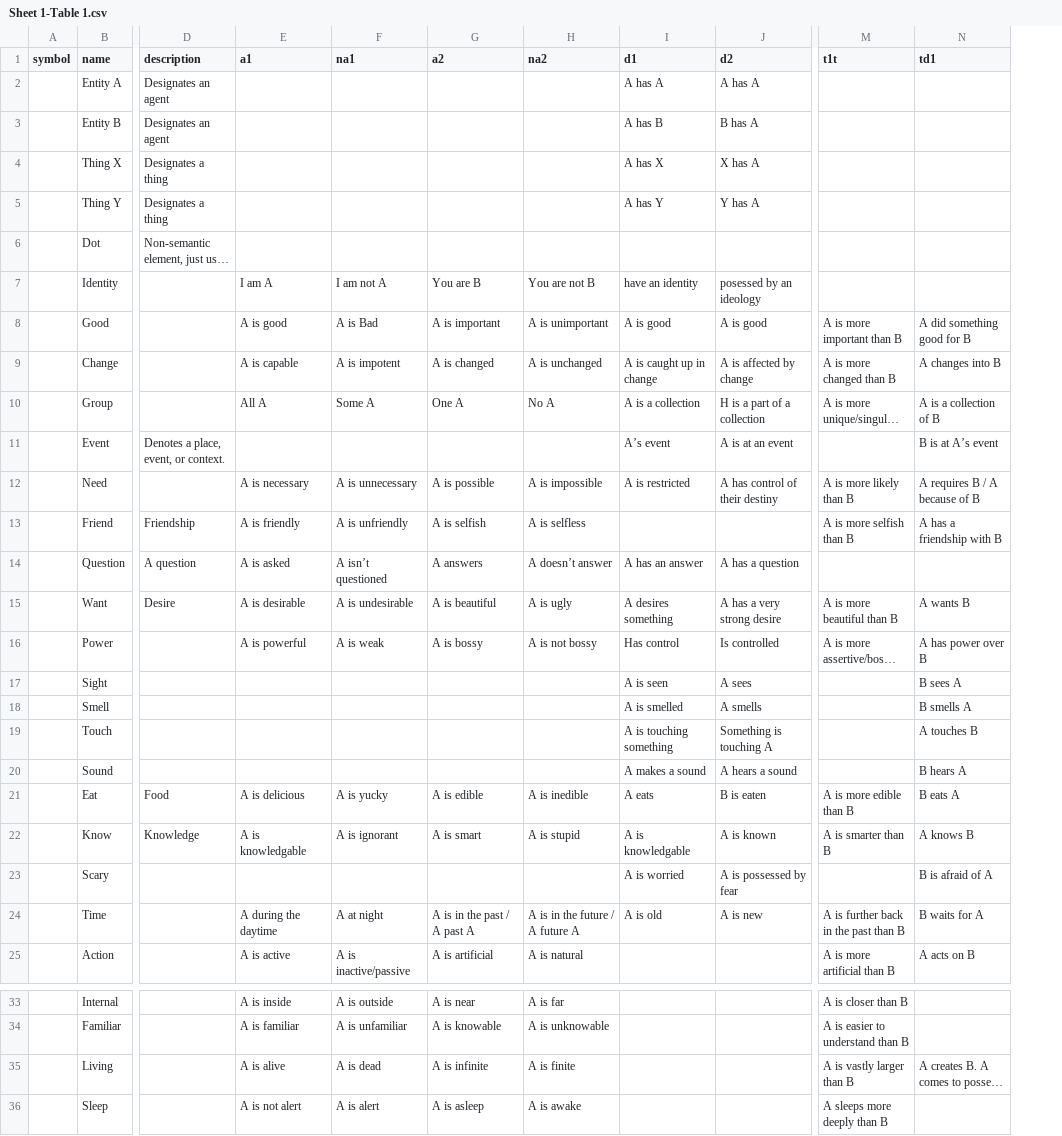
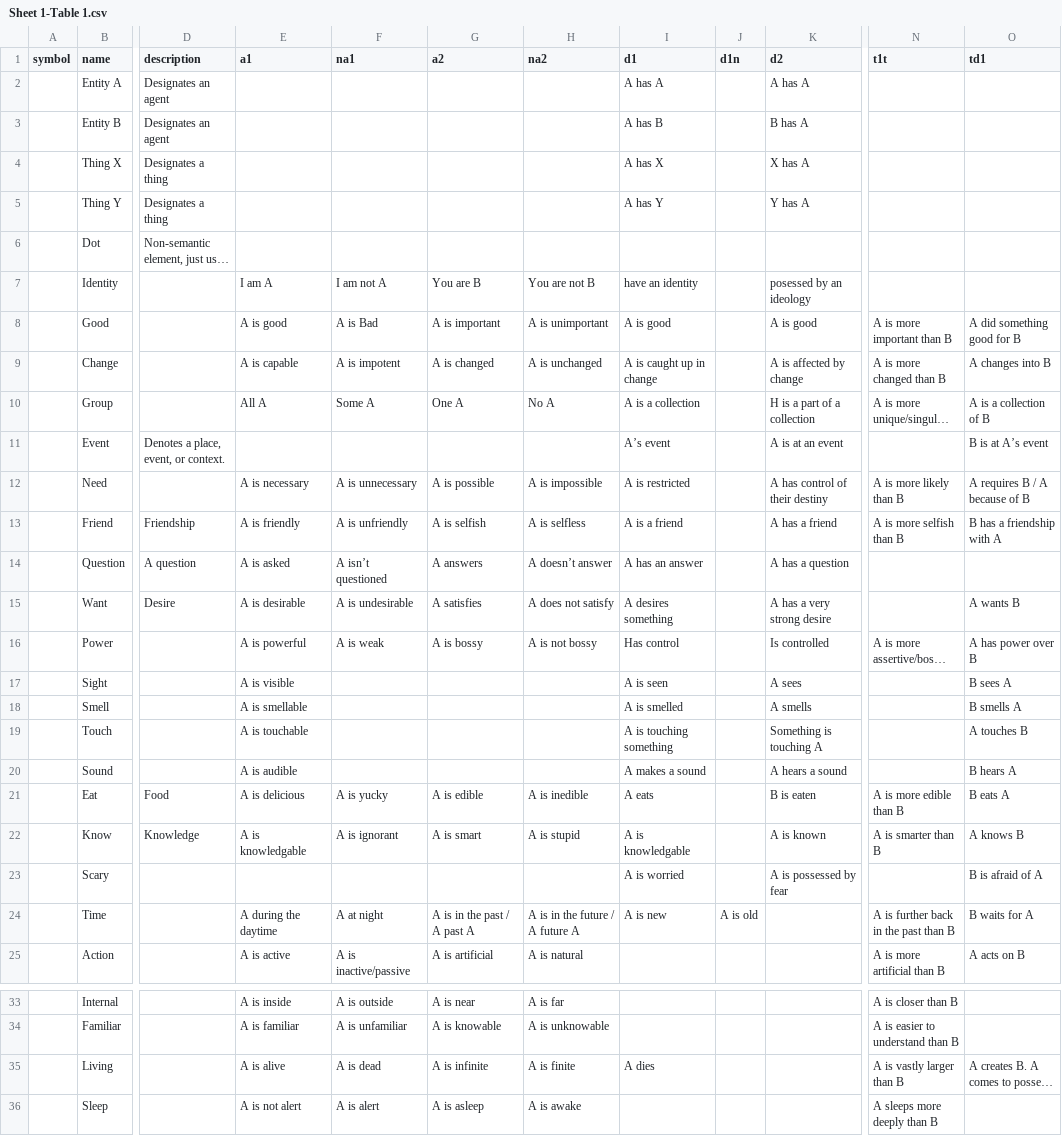
Before and after one commit to increpare/orthona, a CSV file: src/res/datasheet/Sheet 1-Table 1.csv, drawn as a sheet; only a part is shown, gaps mark what is left out; long unchanged cells end in …; addresses are those after the commit; the diff names each change by its address in the sheet, - before the commit and + after, or states it on an @@ line.

```diff
--- a/src/res/datasheet/Sheet 1-Table 1.csv
+++ b/src/res/datasheet/Sheet 1-Table 1.csv
+column J (d1n), row 24: A is old
-I13 (d1): (empty)
+I13 (d1): A is a friend
-K13 (d2): (empty)
+K13 (d2): A has a friend
-O13 (td1): A has a friendship with B
+O13 (td1): B has a friendship with A
-G15 (a2): A is beautiful
+G15 (a2): A satisfies
-H15 (na2): A is ugly
+H15 (na2): A does not satisfy
-N15 (t1t): A is more beautiful than B
+N15 (t1t): (empty)
-E17 (a1): (empty)
+E17 (a1): A is visible
-E18 (a1): (empty)
+E18 (a1): A is smellable
-E19 (a1): (empty)
+E19 (a1): A is touchable
-E20 (a1): (empty)
+E20 (a1): A is audible
-I24 (d1): A is old
+I24 (d1): A is new
-K24 (d2): A is new
+K24 (d2): (empty)
-I35 (d1): (empty)
+I35 (d1): A dies
```
Also changed, not shown: 14 other files.
